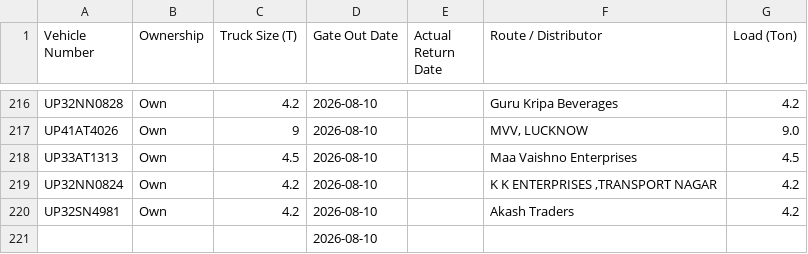
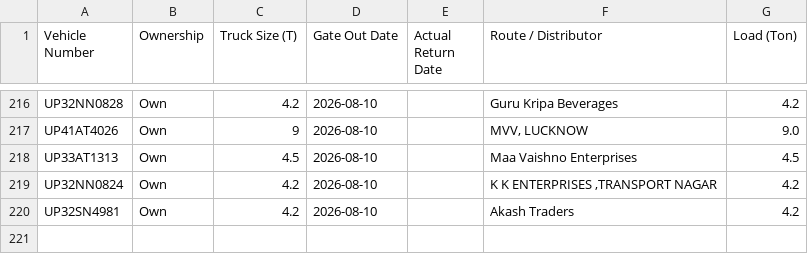
Before and after one commit to DeeAI-byte/TMS, a CSV file: local_data/gate_out_log.csv, drawn as a sheet; only a part is shown, gaps mark what is left out; the diff names each change by its address in the sheet, - before the commit and + after, or states it on an @@ line.

Commit message:
Update Vehicle Out log

```diff
--- a/local_data/gate_out_log.csv
+++ b/local_data/gate_out_log.csv
-row 221:  |  |  | 2026-08-10
```
